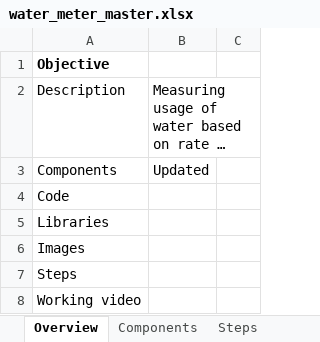
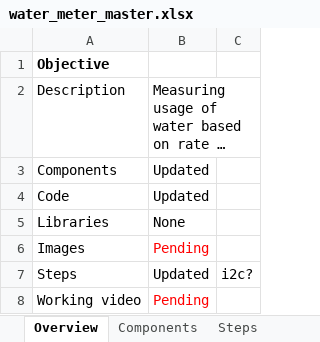
Before and after one commit to gtmprkshrb/diy, an Excel workbook: Water/Water meter/water_meter_master.xlsx, sheet Overview, drawn as a sheet; long unchanged cells end in …; values as stored, in another font and other column widths than the file's, no borders; the diff names each change by its address in the sheet, - before the commit and + after, or states it on an @@ line.

```diff
--- a/Water/Water meter/water_meter_master.xlsx (sheet Overview)
+++ b/Water/Water meter/water_meter_master.xlsx (sheet Overview)
-B4: (empty)
+B4: Updated
-B5: (empty)
+B5: None
-B6: (empty)
+B6: Pending
-B7: (empty)
+B7: Updated
-C7: (empty)
+C7: i2c?
-B8: (empty)
+B8: Pending
```
Also changed, not shown: sheet Steps, DIY Mastersheet.xlsx, Energy/Automatic fan/automatic_fan_master.xlsx, 14 other files.
